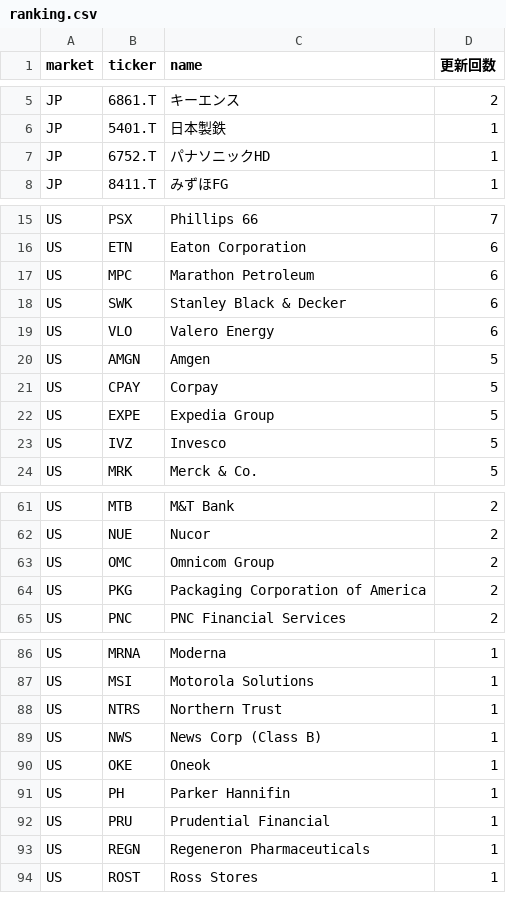
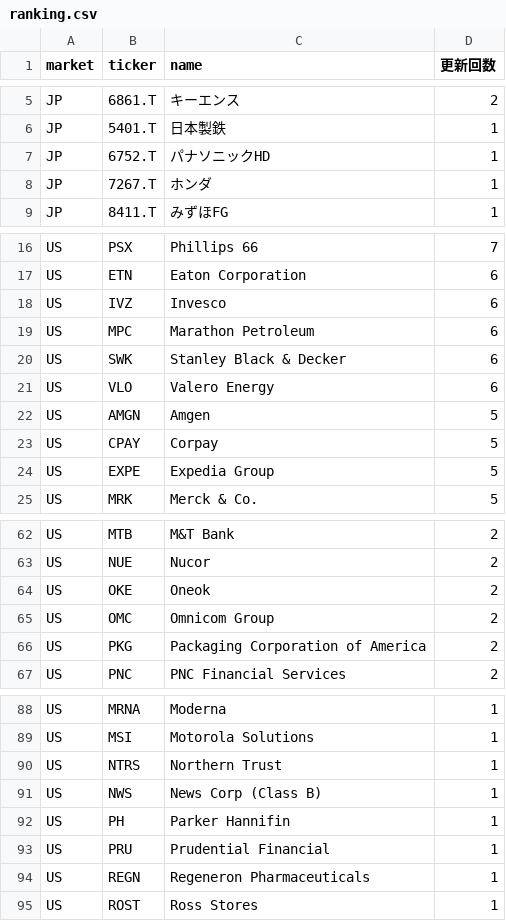
Before and after one commit to su402011-hash/high52-scanner, a CSV file: outputs/ranking.csv, drawn as a sheet; only a part is shown, gaps mark what is left out; removed rows and columns are numbered as before the commit, all else as after; the diff names each change by its address in the sheet, - before the commit and + after, or states it on an @@ line.

```diff
--- a/outputs/ranking.csv
+++ b/outputs/ranking.csv
+row 8: JP | 7267.T | ホンダ | 1
+row 18: US | IVZ | Invesco | 6
-row 23: US | IVZ | Invesco | 5
+row 64: US | OKE | Oneok | 2
-row 90: US | OKE | Oneok | 1
```
Also changed, not shown: outputs/history.csv, 2 other files.
